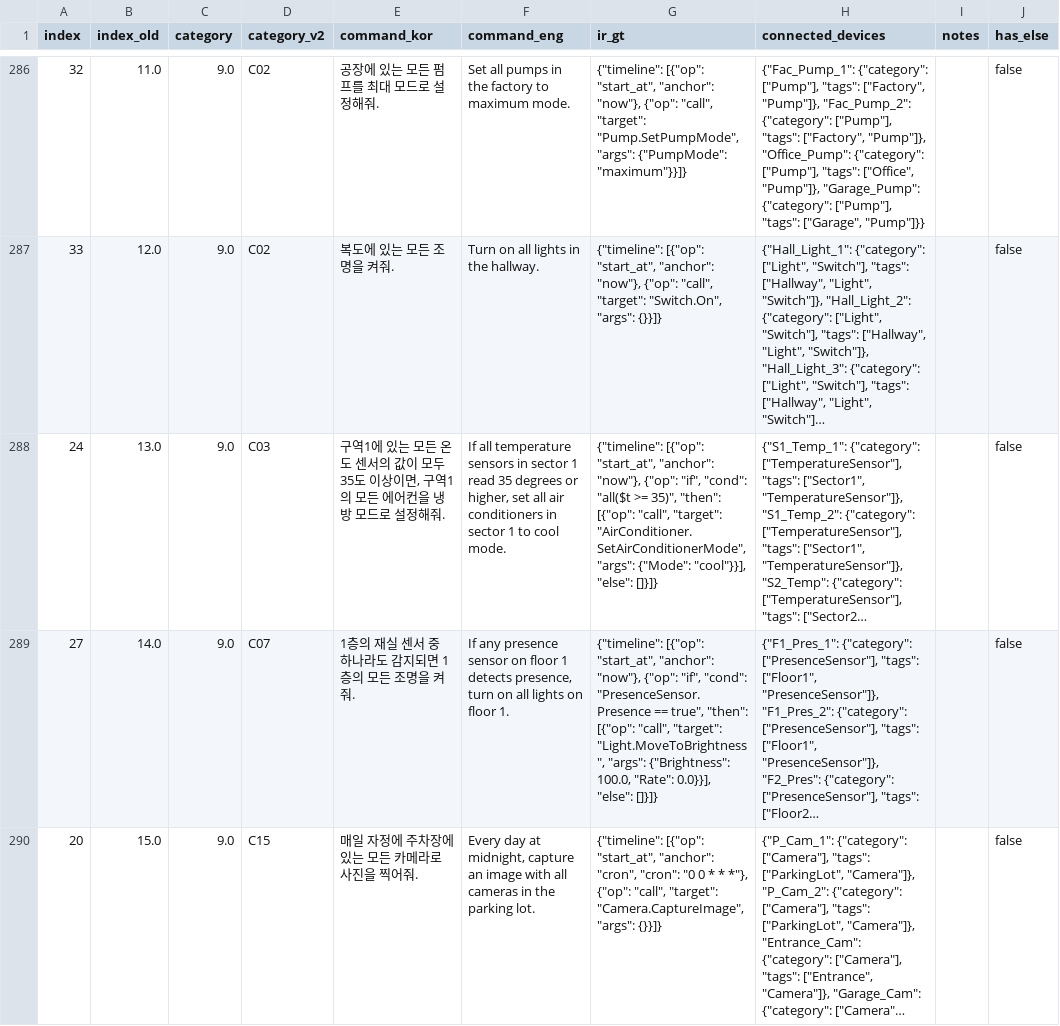
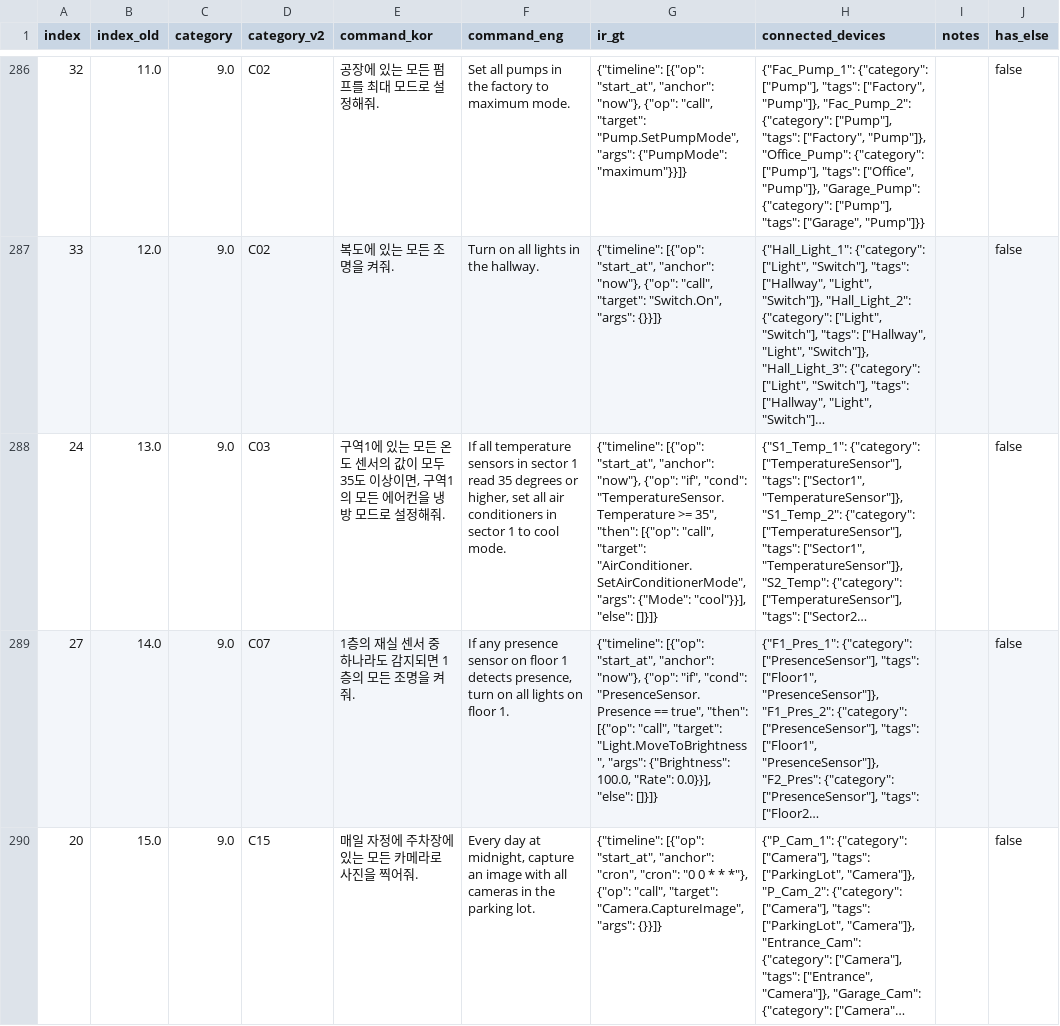
Before and after one commit to Whisoo0817/JoI, a CSV file: dataset.csv, drawn as a sheet; only a part is shown, gaps mark what is left out; long unchanged cells end in …; the diff names each change by its address in the sheet, - before the commit and + after, or states it on an @@ line.

```diff
--- a/dataset.csv
+++ b/dataset.csv
-G288 (ir_gt): …"if", "cond": "all($t >= 35)", "then": [{"op":…
+G288 (ir_gt): …"if", "cond": "TemperatureSensor.Temperature >= 35", "then": [{"op":…
```
Also changed, not shown: 15 other files.
